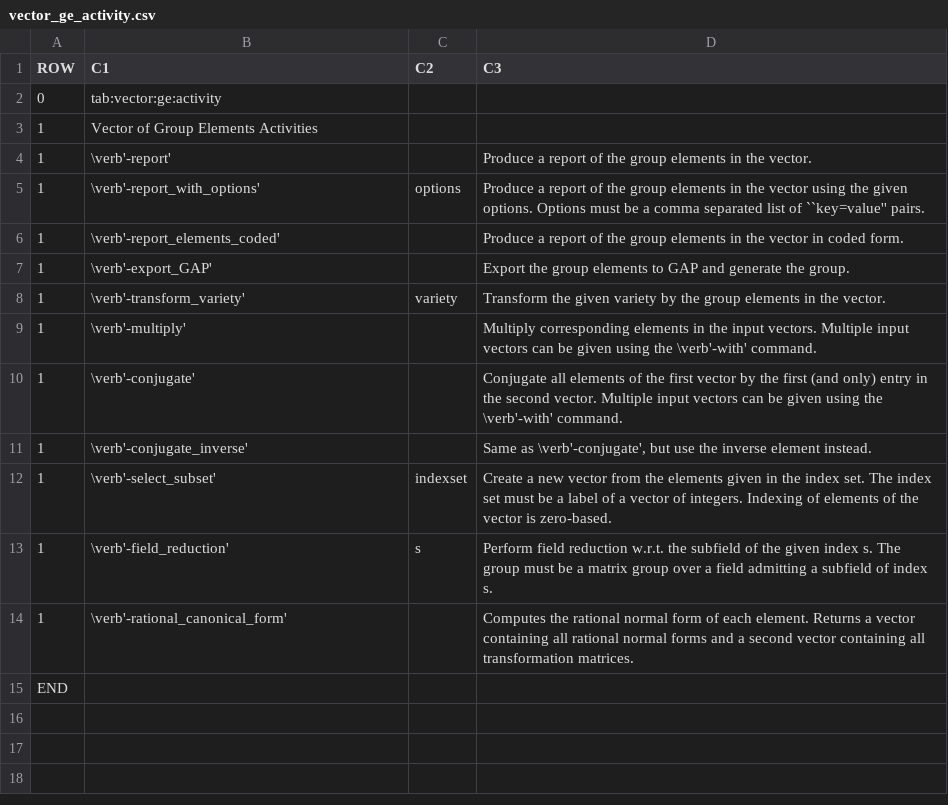
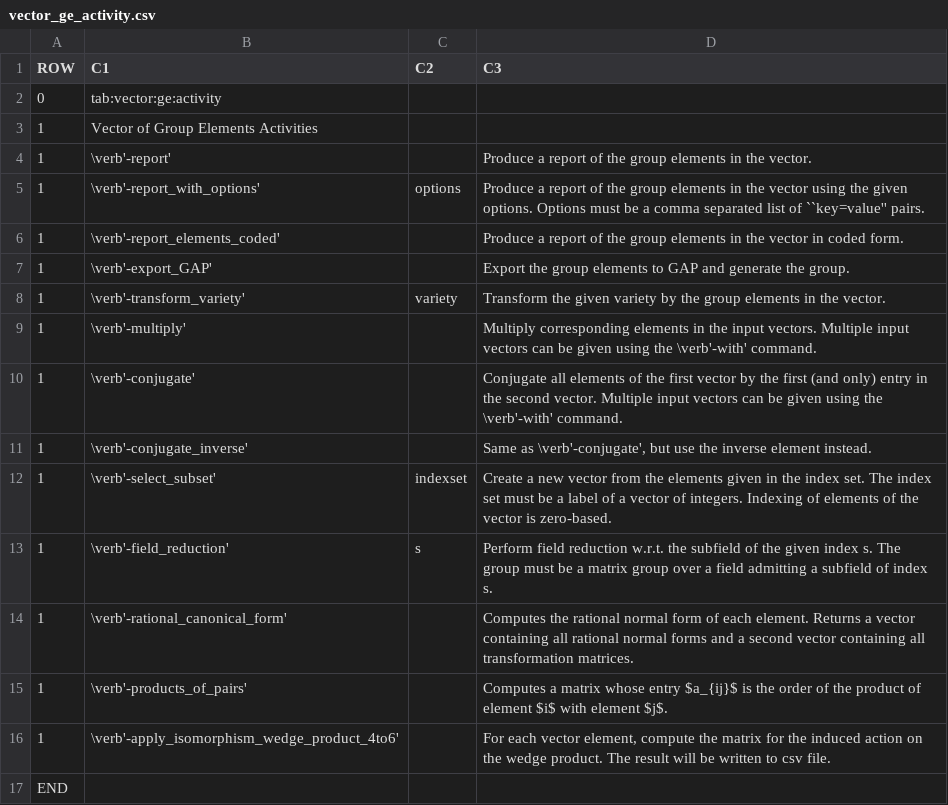
Before and after one commit to abetten/orbiter, a CSV file: doc/tables/commands/vector_ge_activity.csv, drawn as a sheet.

Commit message:
many changes in group_theoretic_activity

```diff
--- a/doc/tables/commands/vector_ge_activity.csv
+++ b/doc/tables/commands/vector_ge_activity.csv
@@ -14,2 +14,4 @@ ROW,C1,C2,C3
 1,"\verb'-rational_canonical_form' ","  "," Computes the rational normal form of each element. Returns a vector containing all rational normal forms and a second vector containing all transformation matrices. "
+1,"\verb'-products_of_pairs' ","  "," Computes a matrix whose entry $a_{ij}$ is the order of the product of element $i$ with element $j$. "
+1,"\verb'-apply_isomorphism_wedge_product_4to6' ","  "," For each vector element, compute the matrix for the induced action on the wedge product. The result will be written to csv file. "
 END
```
Also changed, not shown: doc/tables/commands/group_theoretic_activity_1.csv, doc/tables/commands/group_theoretic_activity_5.csv, 38 other files.
